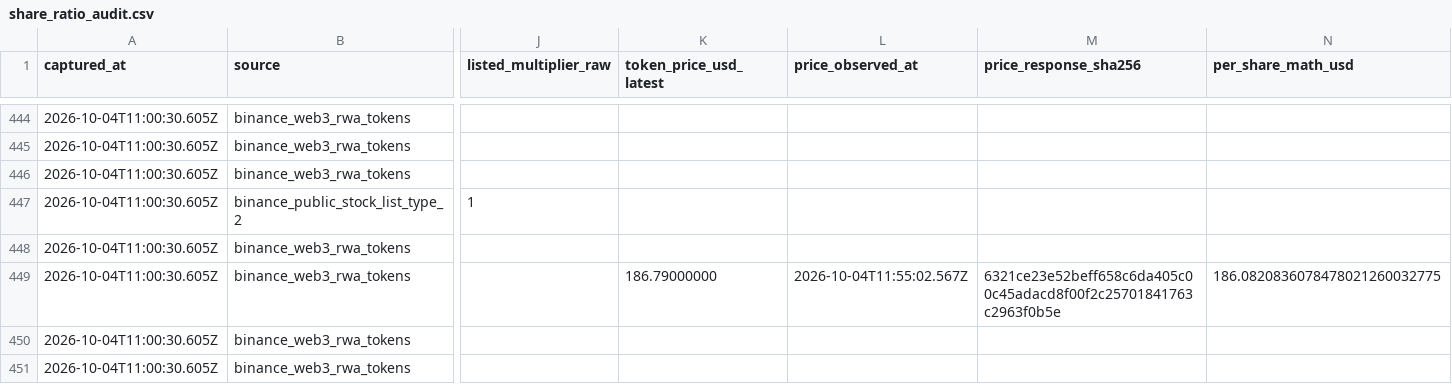
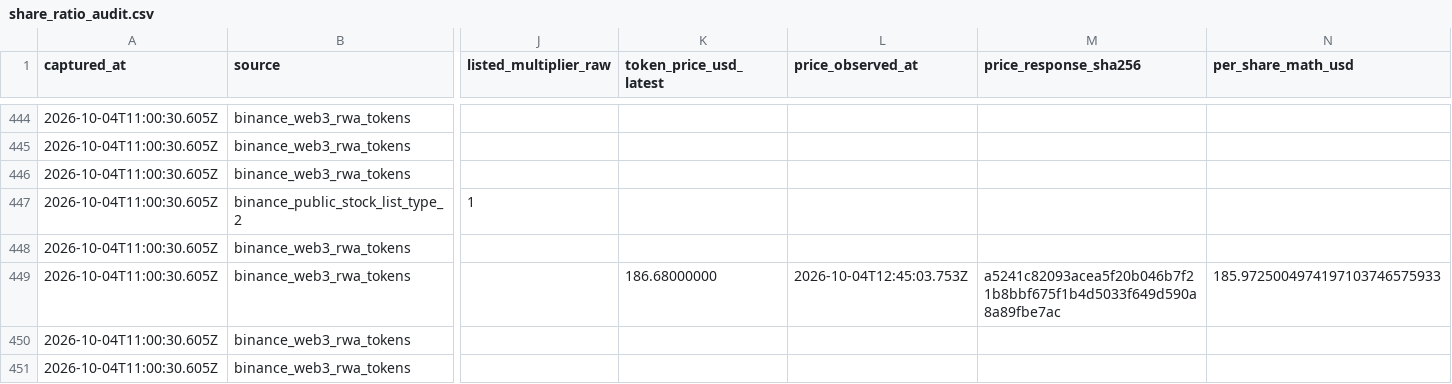
Before and after one commit to dyplux/bnb-tokenized-stocks-2026, a CSV file: experiments/EXP-RWA-002/share_ratio_audit.csv, drawn as a sheet; only a part is shown, gaps mark what is left out; the diff covers the shown part only; the diff names each change by its address in the sheet, - before the commit and + after, or states it on an @@ line.

Commit message:
Measure token clock tails and falsify Sunday CBRS spread

```diff
--- a/experiments/EXP-RWA-002/share_ratio_audit.csv
+++ b/experiments/EXP-RWA-002/share_ratio_audit.csv
-K449 (token_price_usd_latest): 186.79000000
+K449 (token_price_usd_latest): 186.68000000
-L449 (price_observed_at): 2026-10-04T11:55:02.567Z
+L449 (price_observed_at): 2026-10-04T12:45:03.753Z
-M449 (price_response_sha256): 6321ce23e52beff658c6da405c00c45adacd8f00f2c25701841763c2963f0b5e
+M449 (price_response_sha256): a5241c82093acea5f20b046b7f21b8bbf675f1b4d5033f649d590a8a89fbe7ac
-N449 (per_share_math_usd): 186.0820836078478021260032775
+N449 (per_share_math_usd): 185.9725004974197103746575933
```
Also changed, not shown: 150 edited cells elsewhere in this file, 10 other files.
